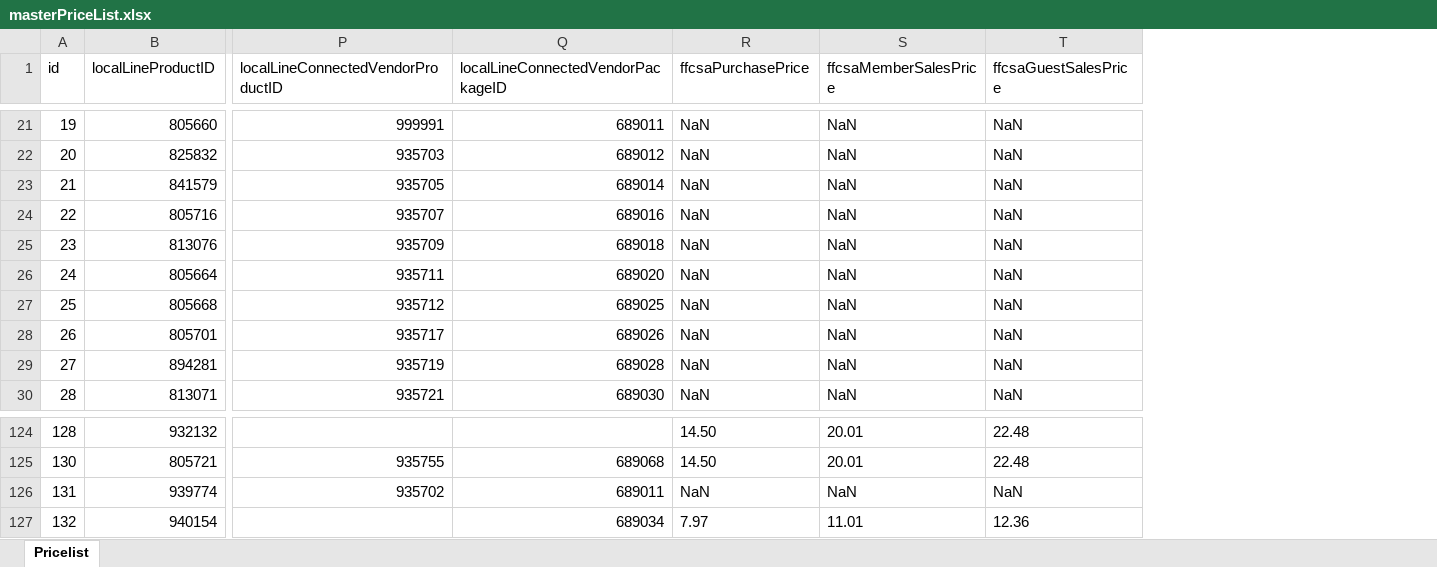
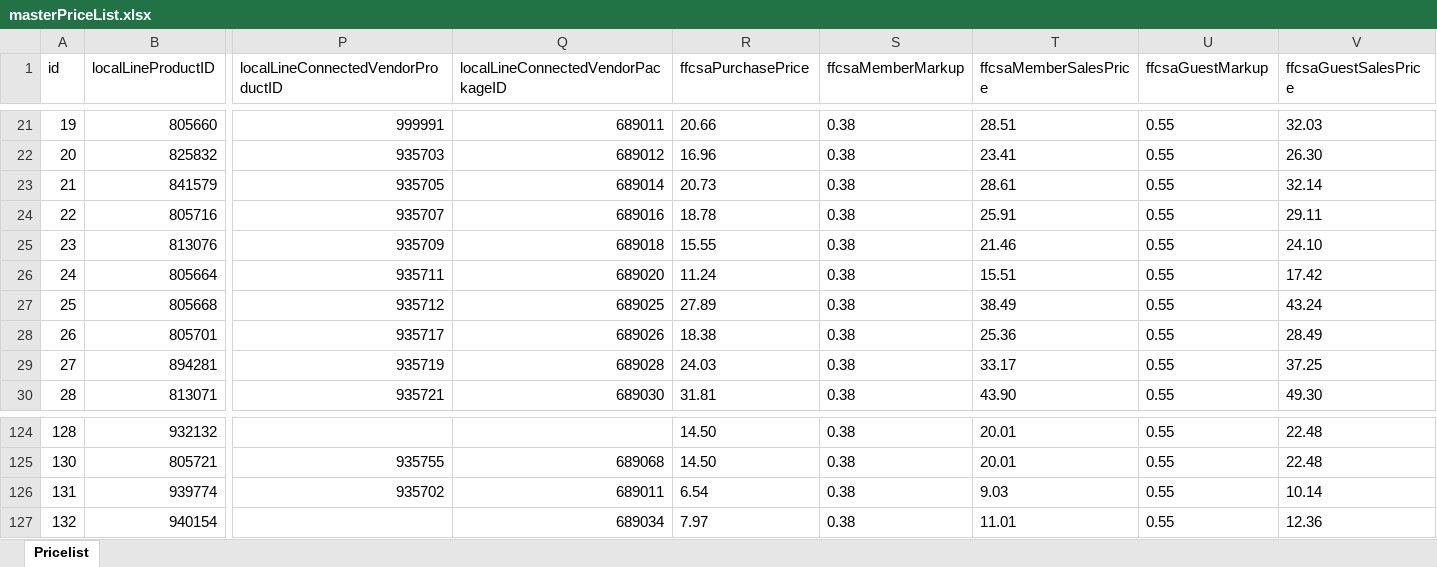
Before and after one commit to jdeck88/dff, an Excel workbook: docs/masterPriceList.xlsx, sheet Pricelist, drawn as a sheet; only a part is shown, gaps mark what is left out; values as stored, in another font and other column widths than the file's, no borders; addresses are those after the commit; the diff covers the shown part only; the diff names each change by its address in the sheet, - before the commit and + after, or states it on an @@ line.

Commit message:
updating pricelist to add in CSA prices

```diff
--- a/docs/masterPriceList.xlsx (sheet Pricelist)
+++ b/docs/masterPriceList.xlsx (sheet Pricelist)
+column S (ffcsaMemberMarkup), rows 21-30: all 0.38; rows 124-127: all 0.38
+column U (ffcsaGuestMarkup), rows 21-30: all 0.55; rows 124-127: all 0.55
-R21 (ffcsaPurchasePrice): NaN
+R21 (ffcsaPurchasePrice): 20.66
-T21 (ffcsaMemberSalesPrice): NaN
+T21 (ffcsaMemberSalesPrice): 28.51
-V21 (ffcsaGuestSalesPrice): NaN
+V21 (ffcsaGuestSalesPrice): 32.03
-R22 (ffcsaPurchasePrice): NaN
+R22 (ffcsaPurchasePrice): 16.96
-T22 (ffcsaMemberSalesPrice): NaN
+T22 (ffcsaMemberSalesPrice): 23.41
-V22 (ffcsaGuestSalesPrice): NaN
+V22 (ffcsaGuestSalesPrice): 26.30
-R23 (ffcsaPurchasePrice): NaN
+R23 (ffcsaPurchasePrice): 20.73
-T23 (ffcsaMemberSalesPrice): NaN
+T23 (ffcsaMemberSalesPrice): 28.61
-V23 (ffcsaGuestSalesPrice): NaN
+V23 (ffcsaGuestSalesPrice): 32.14
-R24 (ffcsaPurchasePrice): NaN
+R24 (ffcsaPurchasePrice): 18.78
-T24 (ffcsaMemberSalesPrice): NaN
+T24 (ffcsaMemberSalesPrice): 25.91
-V24 (ffcsaGuestSalesPrice): NaN
+V24 (ffcsaGuestSalesPrice): 29.11
-R25 (ffcsaPurchasePrice): NaN
+R25 (ffcsaPurchasePrice): 15.55
-T25 (ffcsaMemberSalesPrice): NaN
+T25 (ffcsaMemberSalesPrice): 21.46
-V25 (ffcsaGuestSalesPrice): NaN
+V25 (ffcsaGuestSalesPrice): 24.10
-R26 (ffcsaPurchasePrice): NaN
+R26 (ffcsaPurchasePrice): 11.24
-T26 (ffcsaMemberSalesPrice): NaN
+T26 (ffcsaMemberSalesPrice): 15.51
-V26 (ffcsaGuestSalesPrice): NaN
+V26 (ffcsaGuestSalesPrice): 17.42
-R27 (ffcsaPurchasePrice): NaN
+R27 (ffcsaPurchasePrice): 27.89
-T27 (ffcsaMemberSalesPrice): NaN
+T27 (ffcsaMemberSalesPrice): 38.49
-V27 (ffcsaGuestSalesPrice): NaN
+V27 (ffcsaGuestSalesPrice): 43.24
-R28 (ffcsaPurchasePrice): NaN
+R28 (ffcsaPurchasePrice): 18.38
-T28 (ffcsaMemberSalesPrice): NaN
+T28 (ffcsaMemberSalesPrice): 25.36
-V28 (ffcsaGuestSalesPrice): NaN
+V28 (ffcsaGuestSalesPrice): 28.49
-R29 (ffcsaPurchasePrice): NaN
+R29 (ffcsaPurchasePrice): 24.03
-T29 (ffcsaMemberSalesPrice): NaN
+T29 (ffcsaMemberSalesPrice): 33.17
-V29 (ffcsaGuestSalesPrice): NaN
+V29 (ffcsaGuestSalesPrice): 37.25
-R30 (ffcsaPurchasePrice): NaN
+R30 (ffcsaPurchasePrice): 31.81
-T30 (ffcsaMemberSalesPrice): NaN
+T30 (ffcsaMemberSalesPrice): 43.90
-V30 (ffcsaGuestSalesPrice): NaN
+V30 (ffcsaGuestSalesPrice): 49.30
-R126 (ffcsaPurchasePrice): NaN
+R126 (ffcsaPurchasePrice): 6.54
-T126 (ffcsaMemberSalesPrice): NaN
+T126 (ffcsaMemberSalesPrice): 9.03
-V126 (ffcsaGuestSalesPrice): NaN
+V126 (ffcsaGuestSalesPrice): 10.14
```
Also changed, not shown: 156 edited cells elsewhere in this sheet, 1 other file.
